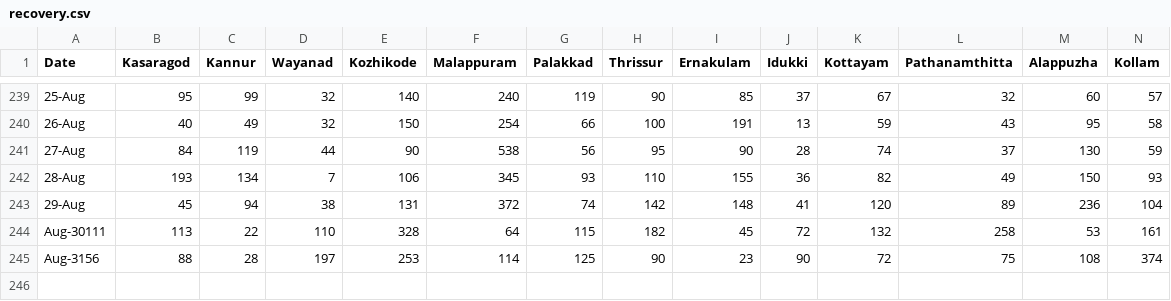
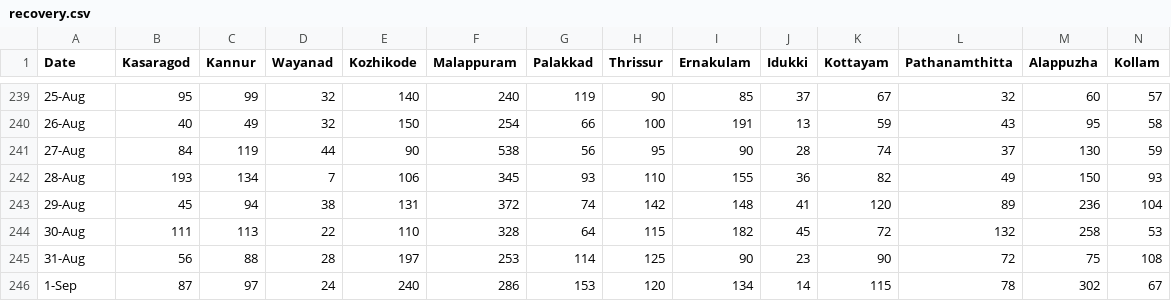
Before and after one commit to N-eeraj/covid_19_data, a CSV file: recovery.csv, drawn as a sheet; only a part is shown, gaps mark what is left out; removed rows and columns are numbered as before the commit, all else as after; rows hold the shown columns only; the diff names each change by its address in the sheet, - before the commit and + after, or states it on an @@ line.

```diff
--- a/recovery.csv
+++ b/recovery.csv
-row 244: Aug-30111 | 113 | 22 | 110 | 328 | 64 | 115 | 182 | 45 | 72 | 132 | 258 | 53 | 161
-row 245: Aug-3156 | 88 | 28 | 197 | 253 | 114 | 125 | 90 | 23 | 90 | 72 | 75 | 108 | 374
+row 244: 30-Aug | 111 | 113 | 22 | 110 | 328 | 64 | 115 | 182 | 45 | 72 | 132 | 258 | 53
+row 245: 31-Aug | 56 | 88 | 28 | 197 | 253 | 114 | 125 | 90 | 23 | 90 | 72 | 75 | 108
+row 246: 1-Sep | 87 | 97 | 24 | 240 | 286 | 153 | 120 | 134 | 14 | 115 | 78 | 302 | 67
```
Also changed, not shown: death.csv, positive.csv, 1 other file.
